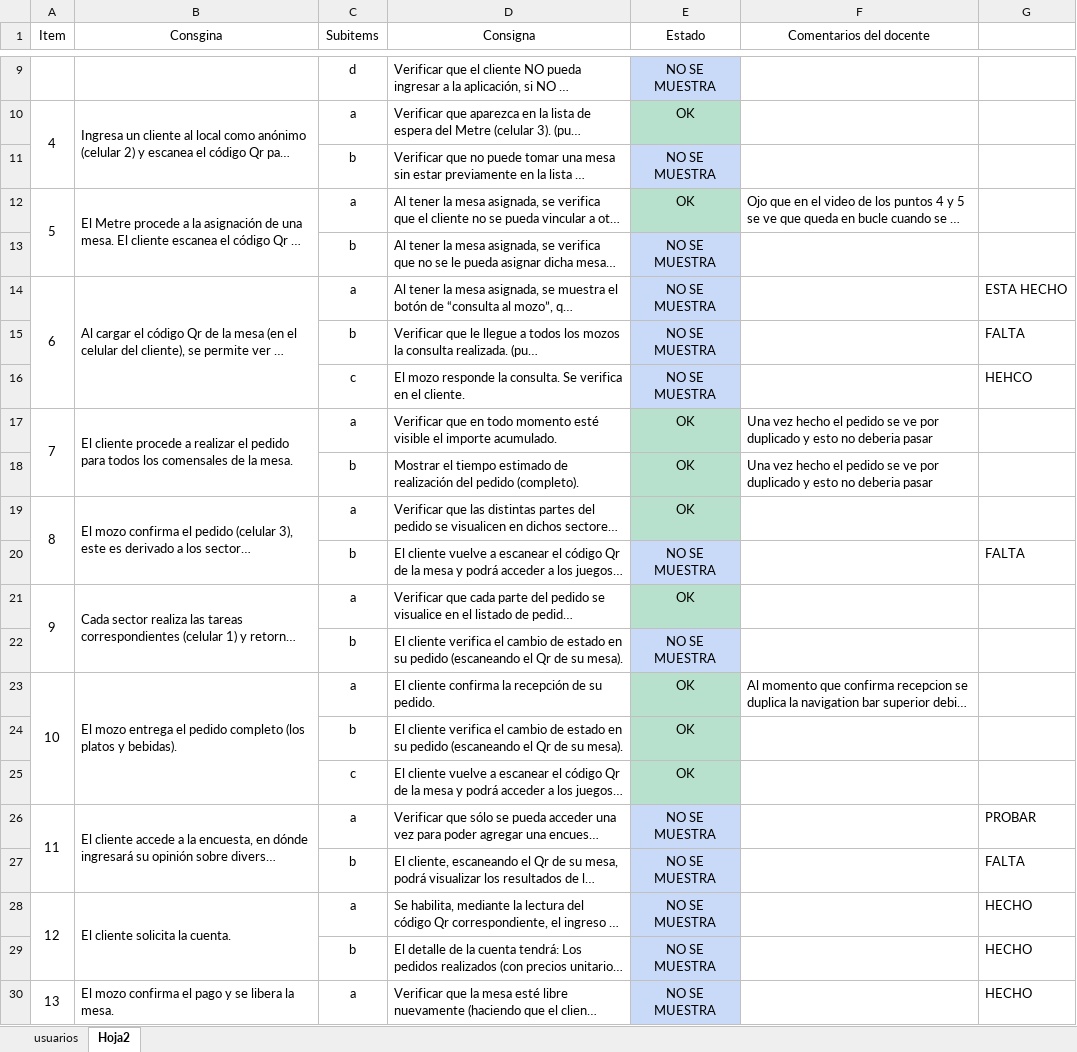
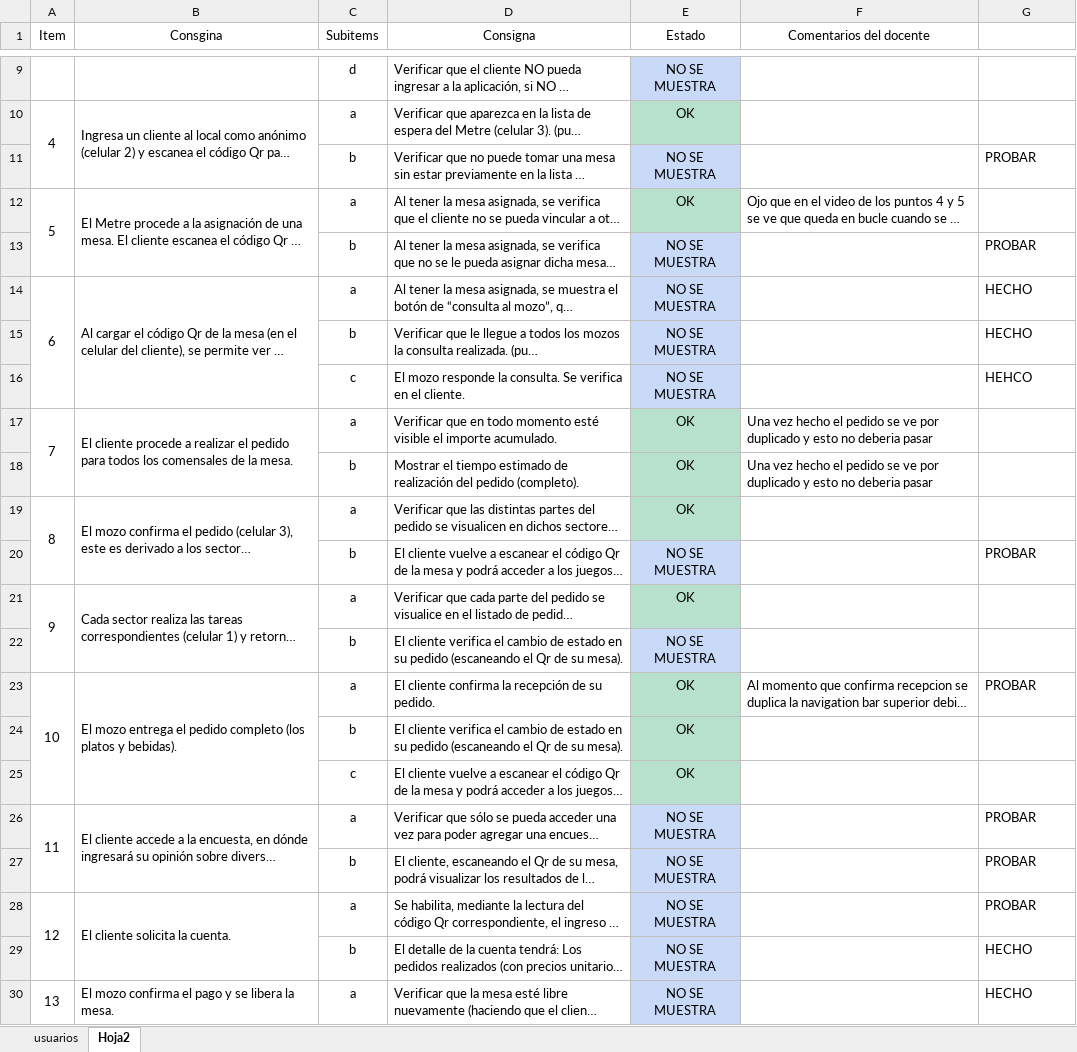
Before and after one commit to dsvlivon/CSV-2023, an Excel workbook: Otros/Markdown.xlsx, sheet Hoja2, drawn as a sheet; only a part is shown, gaps mark what is left out; long unchanged cells end in …; values as stored, in another font and other column widths than the file's, no borders; the diff names each change by its address in the sheet, - before the commit and + after, or states it on an @@ line.

```diff
--- a/Otros/Markdown.xlsx (sheet Hoja2)
+++ b/Otros/Markdown.xlsx (sheet Hoja2)
-G11: (empty)
+G11: PROBAR
-G13: (empty)
+G13: PROBAR
-G14: ESTA HECHO
+G14: HECHO
-G15: FALTA
+G15: HECHO
-G20: FALTA
+G20: PROBAR
-G23: (empty)
+G23: PROBAR
-G27: FALTA
+G27: PROBAR
-G28: HECHO
+G28: PROBAR
```
Also changed, not shown: 1 other file.
